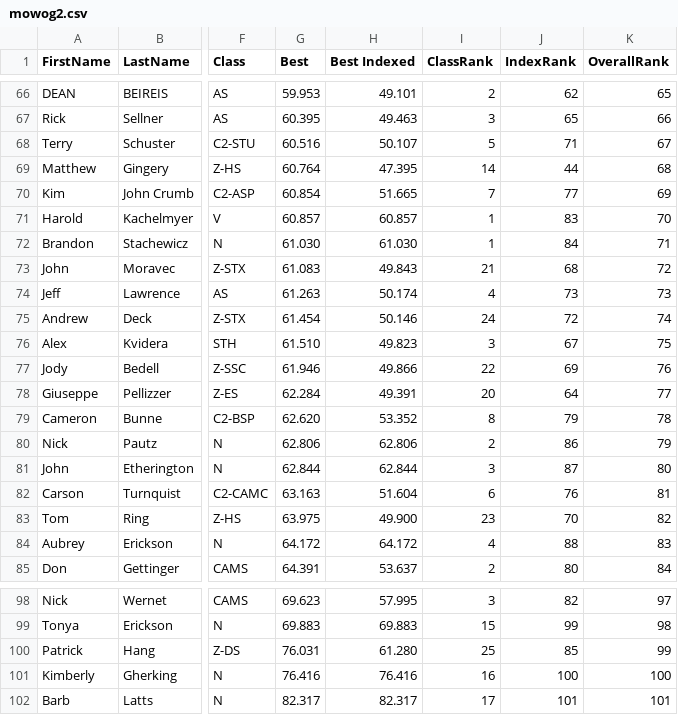
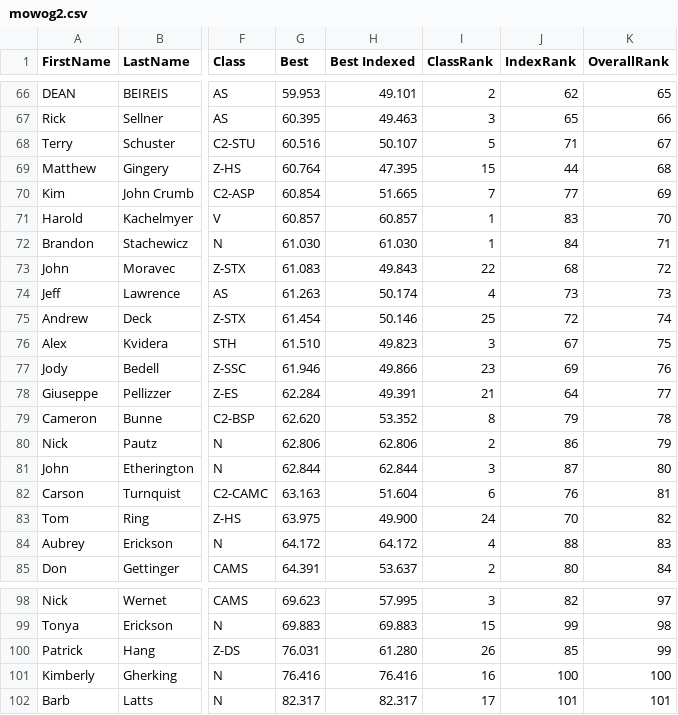
Before and after one commit to TempusShift/macresults, a CSV file: 2020/mowog2.csv, drawn as a sheet; only a part is shown, gaps mark what is left out; the diff covers the shown part only; the diff names each change by its address in the sheet, - before the commit and + after, or states it on an @@ line.

```diff
--- a/2020/mowog2.csv
+++ b/2020/mowog2.csv
-I69 (ClassRank): 14
+I69 (ClassRank): 15
-I73 (ClassRank): 21
+I73 (ClassRank): 22
-I75 (ClassRank): 24
+I75 (ClassRank): 25
-I77 (ClassRank): 22
+I77 (ClassRank): 23
-I78 (ClassRank): 20
+I78 (ClassRank): 21
-I83 (ClassRank): 23
+I83 (ClassRank): 24
-I100 (ClassRank): 25
+I100 (ClassRank): 26
```
Also changed, not shown: 24 edited cells elsewhere in this file, 2020/mowog3.csv, 6 other files.
